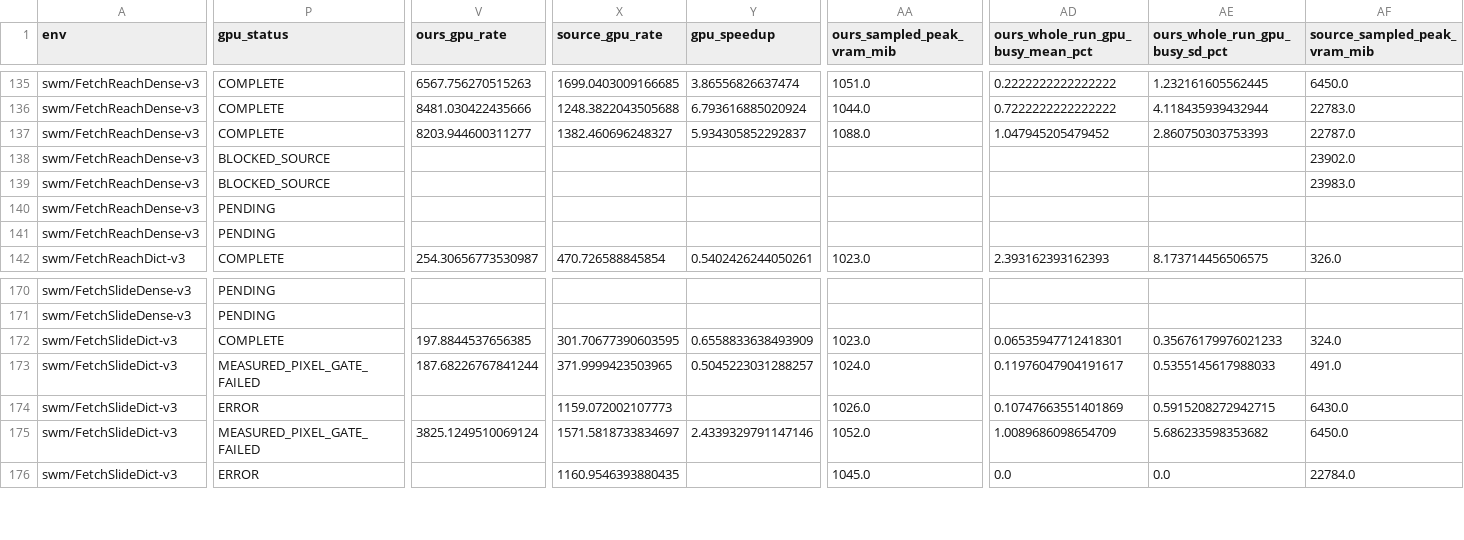
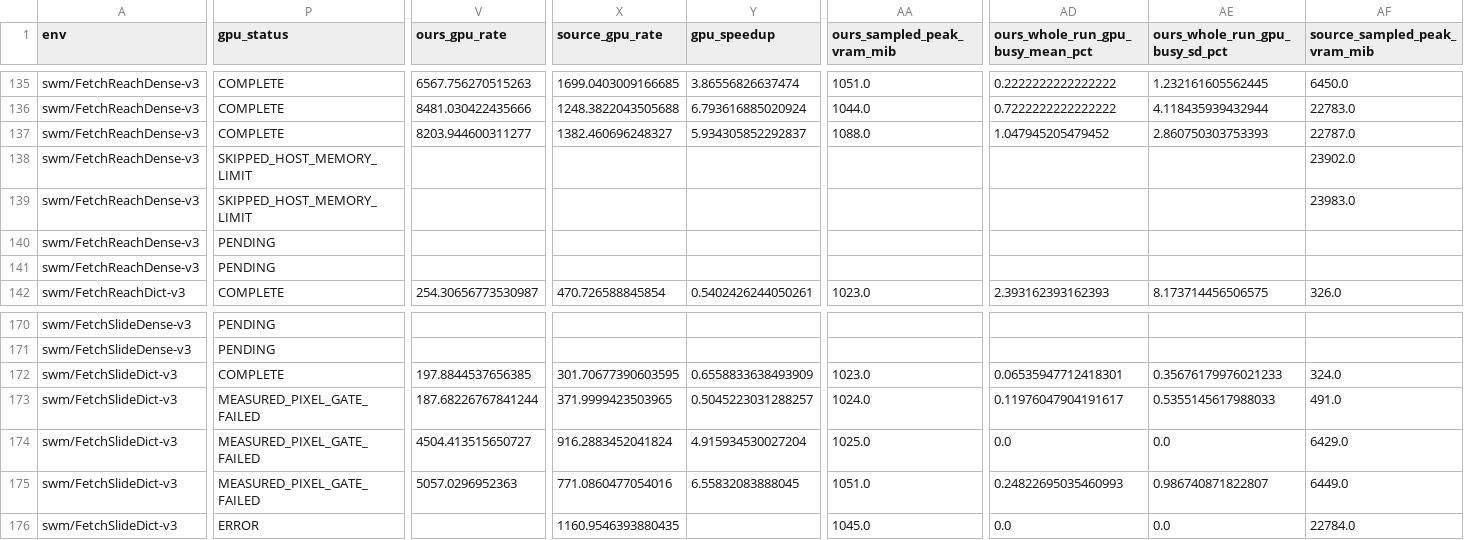
Before and after one commit to galilai-group/stable-envs, a CSV file: docs/presentation-20261008/online-cpu-gpu.csv, drawn as a sheet; only a part is shown, gaps mark what is left out; the diff covers the shown part only; the diff names each change by its address in the sheet, - before the commit and + after, or states it on an @@ line.

```diff
--- a/docs/presentation-20261008/online-cpu-gpu.csv
+++ b/docs/presentation-20261008/online-cpu-gpu.csv
-P138:P139 (gpu_status): BLOCKED_SOURCE
+P138:P139 (gpu_status): SKIPPED_HOST_MEMORY_LIMIT
-P174 (gpu_status): ERROR
+P174 (gpu_status): MEASURED_PIXEL_GATE_FAILED
-V174 (ours_gpu_rate): (empty)
+V174 (ours_gpu_rate): 4504.413515650727
-X174 (source_gpu_rate): 1159.072002107773
+X174 (source_gpu_rate): 916.2883452041824
-Y174 (gpu_speedup): (empty)
+Y174 (gpu_speedup): 4.915934530027204
-AA174 (ours_sampled_peak_vram_mib): 1026.0
+AA174 (ours_sampled_peak_vram_mib): 1025.0
-AD174 (ours_whole_run_gpu_busy_mean_pct): 0.10747663551401869
+AD174 (ours_whole_run_gpu_busy_mean_pct): 0.0
-AE174 (ours_whole_run_gpu_busy_sd_pct): 0.5915208272942715
+AE174 (ours_whole_run_gpu_busy_sd_pct): 0.0
-AF174 (source_sampled_peak_vram_mib): 6430.0
+AF174 (source_sampled_peak_vram_mib): 6429.0
-V175 (ours_gpu_rate): 3825.1249510069124
+V175 (ours_gpu_rate): 5057.0296952363
-X175 (source_gpu_rate): 1571.5818733834697
+X175 (source_gpu_rate): 771.0860477054016
-Y175 (gpu_speedup): 2.4339329791147146
+Y175 (gpu_speedup): 6.55832083888045
-AA175 (ours_sampled_peak_vram_mib): 1052.0
+AA175 (ours_sampled_peak_vram_mib): 1051.0
-AD175 (ours_whole_run_gpu_busy_mean_pct): 1.0089686098654709
+AD175 (ours_whole_run_gpu_busy_mean_pct): 0.24822695035460993
-AE175 (ours_whole_run_gpu_busy_sd_pct): 5.686233598353682
+AE175 (ours_whole_run_gpu_busy_sd_pct): 0.986740871822807
-AF175 (source_sampled_peak_vram_mib): 6450.0
+AF175 (source_sampled_peak_vram_mib): 6449.0
```
Also changed, not shown: 30 edited cells elsewhere in this file, docs/presentation-20261008/online.csv, docs/presentation-20261008/slower-registration-plan.csv, 10 other files.
